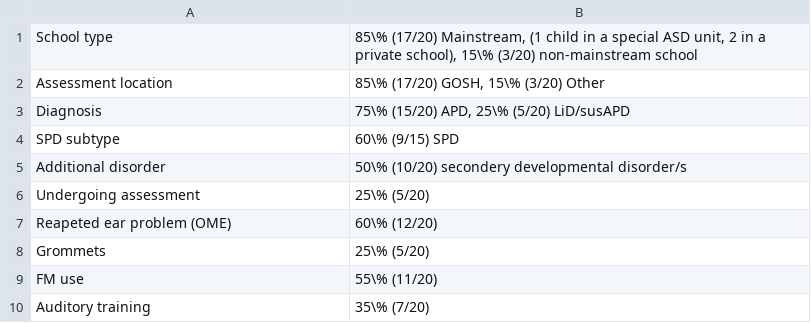
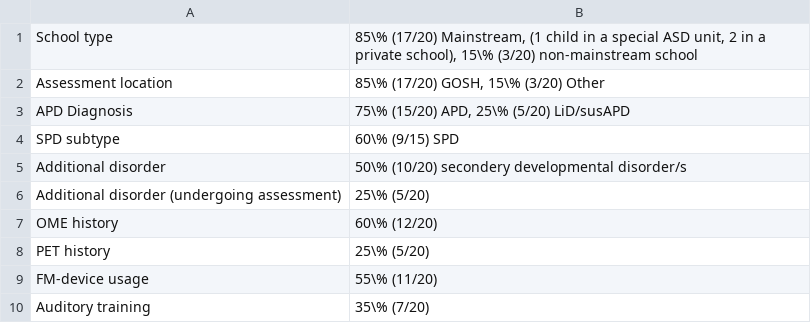
Before and after one commit to ShiranKoifman/oxforddown, a CSV file: Files/BackgroundStats.csv, drawn as a sheet.

```diff
--- a/Files/BackgroundStats.csv
+++ b/Files/BackgroundStats.csv
@@ -2,9 +2,9 @@
 Assessment location,"85\% (17/20) GOSH, 15\% (3/20) Other"
-Diagnosis,"75\% (15/20) APD, 25\% (5/20) LiD/susAPD"
+APD Diagnosis,"75\% (15/20) APD, 25\% (5/20) LiD/susAPD"
 SPD subtype,60\% (9/15) SPD
 Additional disorder,50\% (10/20) secondery developmental disorder/s
-Undergoing assessment,25\% (5/20)
-Reapeted ear problem (OME),60\% (12/20)
-Grommets,25\% (5/20)
-FM use,55\% (11/20)
+Additional disorder (undergoing assessment),25\% (5/20)
+OME history,60\% (12/20)
+PET history,25\% (5/20)
+FM-device usage,55\% (11/20)
 Auditory training,35\% (7/20)
```
Also changed, not shown: 3 other files.
